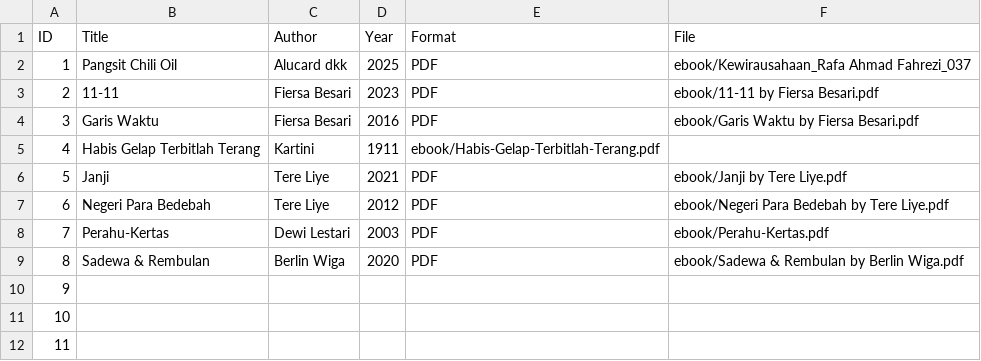
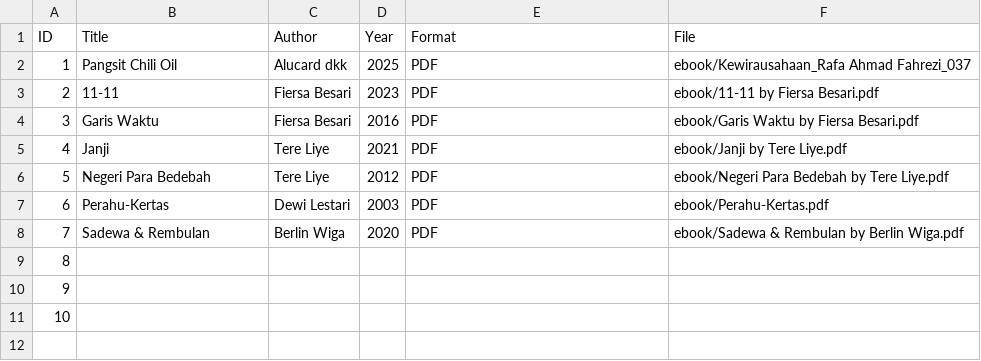
Before and after one commit to Naraciaga/digitallibrary, a CSV file: metadata/metadata.csv, drawn as a sheet; removed rows and columns are numbered as before the commit, all else as after; the diff names each change by its address in the sheet, - before the commit and + after, or states it on an @@ line.

Commit message:
Update metadata.csv

```diff
--- a/metadata/metadata.csv
+++ b/metadata/metadata.csv
-row 5: 4 | Habis Gelap Terbitlah Terang | Kartini | 1911 | ebook/Habis-Gelap-Terbitlah-Terang.pdf
@@ column A (ID) renumbered from row 5 down @@
```
